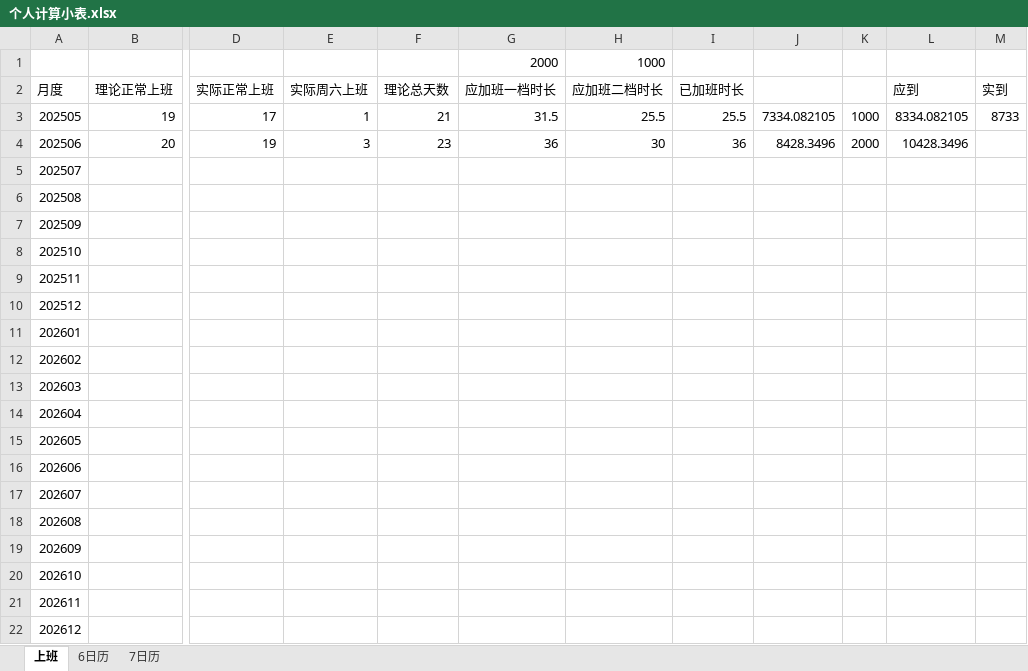
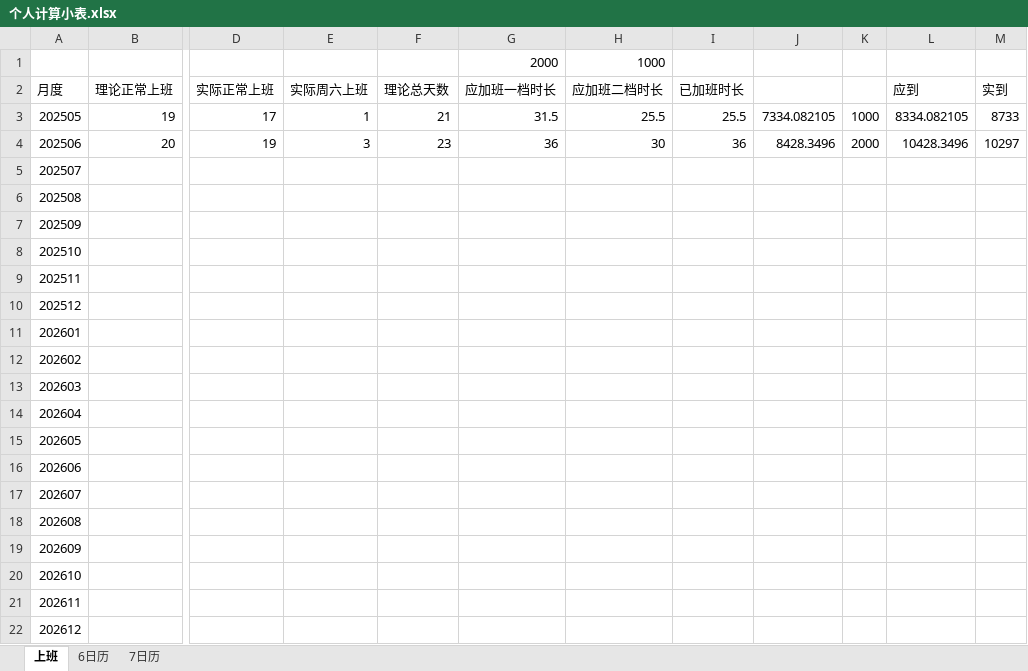
Before and after one commit to dp-dhl/test, an Excel workbook: 个人计算小表.xlsx, sheet 上班, drawn as a sheet; only a part is shown, gaps mark what is left out; values as stored, in another font and other column widths than the file's, no borders; the diff names each change by its address in the sheet, - before the commit and + after, or states it on an @@ line.

```diff
--- a/个人计算小表.xlsx (sheet 上班)
+++ b/个人计算小表.xlsx (sheet 上班)
-M4: (empty)
+M4: 10297
```
Also changed, not shown: sheet 7日历, 1 other file.
